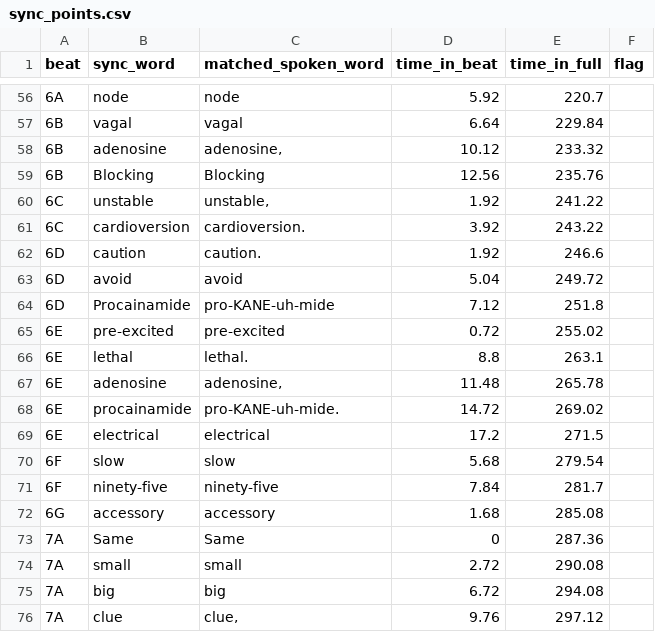
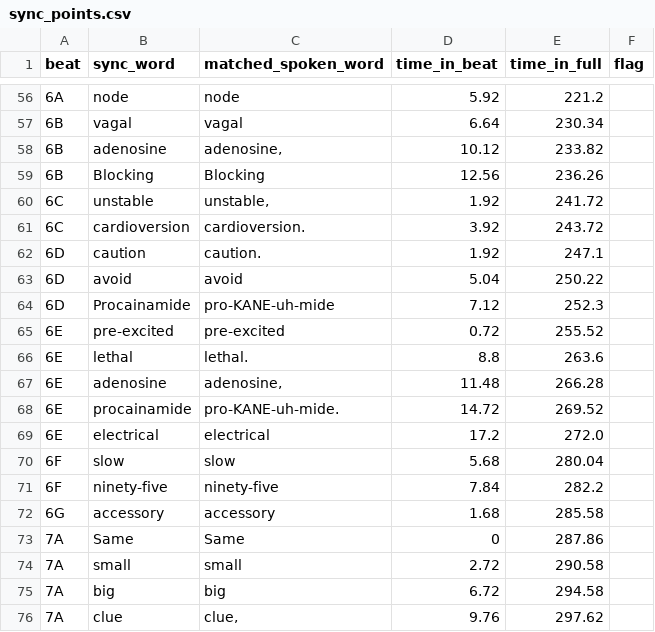
Before and after one commit to marksuguitan/motion-graphics, a CSV file: videos/AVNRT vs AVRT/3-board/timings/sync_points.csv, drawn as a sheet; only a part is shown, gaps mark what is left out; the diff covers the shown part only.

```diff
--- a/videos/AVNRT vs AVRT/3-board/timings/sync_points.csv
+++ b/videos/AVNRT vs AVRT/3-board/timings/sync_points.csv
@@ -56,21 +56,21 @@ beat,sync_word,matched_spoken_word,time_in_beat,time_in_full,flag
-6A,node,node,5.92,220.7,
-6B,vagal,vagal,6.64,229.84,
-6B,adenosine,"adenosine,",10.12,233.32,
-6B,Blocking,Blocking,12.56,235.76,
-6C,unstable,"unstable,",1.92,241.22,
-6C,cardioversion,cardioversion.,3.92,243.22,
-6D,caution,caution.,1.92,246.6,
-6D,avoid,avoid,5.04,249.72,
-6D,Procainamide,pro-KANE-uh-mide,7.12,251.8,
-6E,pre-excited,pre-excited,0.72,255.02,
-6E,lethal,lethal.,8.8,263.1,
-6E,adenosine,"adenosine,",11.48,265.78,
-6E,procainamide,pro-KANE-uh-mide.,14.72,269.02,
-6E,electrical,electrical,17.2,271.5,
-6F,slow,slow,5.68,279.54,
-6F,ninety-five,ninety-five,7.84,281.7,
-6G,accessory,accessory,1.68,285.08,
-7A,Same,Same,0,287.36,
-7A,small,small,2.72,290.08,
-7A,big,big,6.72,294.08,
-7A,clue,"clue,",9.76,297.12,
+6A,node,node,5.92,221.2,
+6B,vagal,vagal,6.64,230.34,
+6B,adenosine,"adenosine,",10.12,233.82,
+6B,Blocking,Blocking,12.56,236.26,
+6C,unstable,"unstable,",1.92,241.72,
+6C,cardioversion,cardioversion.,3.92,243.72,
+6D,caution,caution.,1.92,247.1,
+6D,avoid,avoid,5.04,250.22,
+6D,Procainamide,pro-KANE-uh-mide,7.12,252.3,
+6E,pre-excited,pre-excited,0.72,255.52,
+6E,lethal,lethal.,8.8,263.6,
+6E,adenosine,"adenosine,",11.48,266.28,
+6E,procainamide,pro-KANE-uh-mide.,14.72,269.52,
+6E,electrical,electrical,17.2,272.0,
+6F,slow,slow,5.68,280.04,
+6F,ninety-five,ninety-five,7.84,282.2,
+6G,accessory,accessory,1.68,285.58,
+7A,Same,Same,0,287.86,
+7A,small,small,2.72,290.58,
+7A,big,big,6.72,294.58,
+7A,clue,"clue,",9.76,297.62,
```
Also changed, not shown: 27 edited cells elsewhere in this file, videos/AVNRT vs AVRT/3-board/timings/word_timings.csv, 2 other files.
